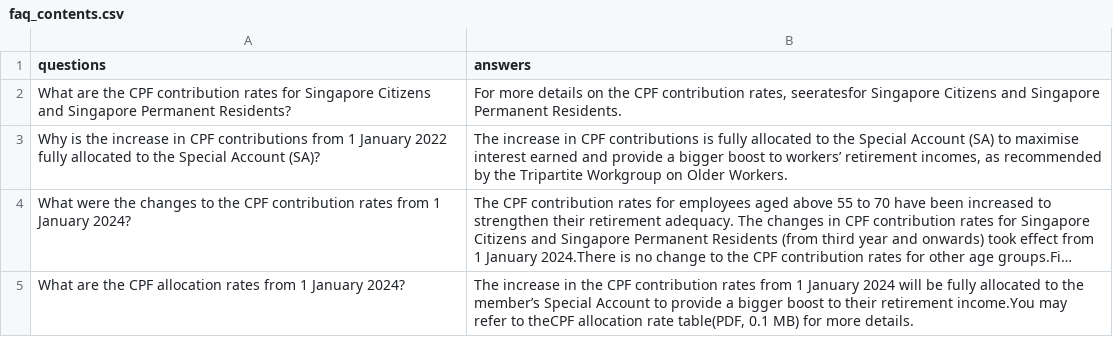
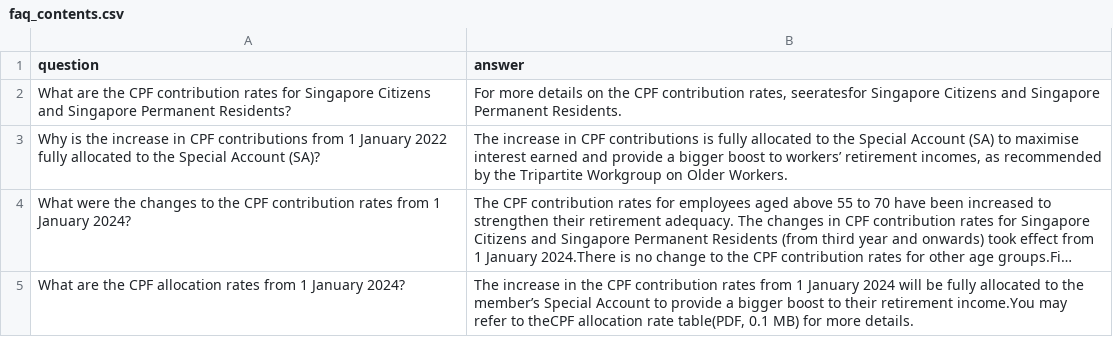
Before and after one commit to ngokjeun/in-search-of-meaning, a CSV file: extras/faq_contents.csv, drawn as a sheet; only a part is shown; long unchanged cells end in ….

```diff
--- a/extras/faq_contents.csv
+++ b/extras/faq_contents.csv
@@ -1,2 +1,2 @@
-questions,answers
+question,answer
 What are the CPF contribution rates for Singapore Citizens and Singapore Permanent Residents?,"For more details on the CPF contribution rates, seeratesfor Singapore Citizens and Singapore Permanent Residents."
```
Also changed, not shown: 2 other files.
